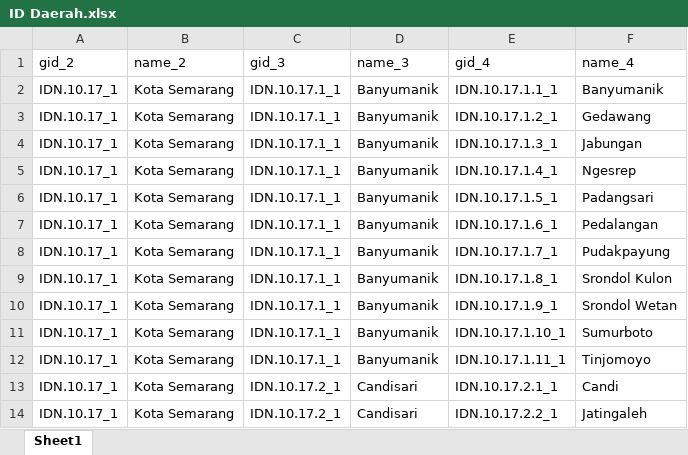
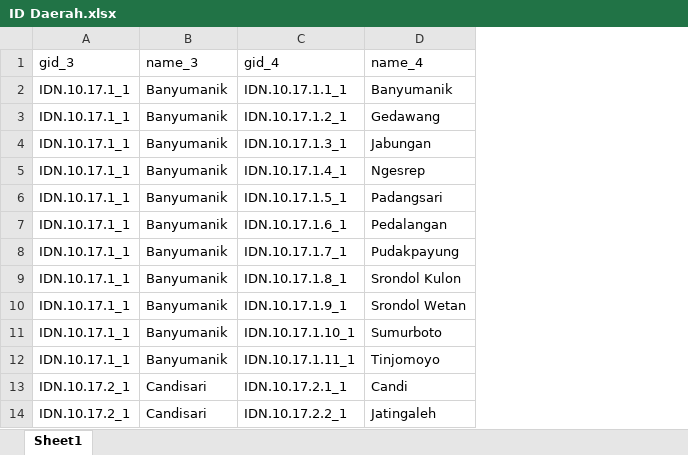
Before and after one commit to syaifurplus/lomba-hitech, an Excel workbook: Maps/ID Daerah.xlsx, sheet Sheet1, drawn as a sheet; only a part is shown; values as stored, in another font and other column widths than the file's, no borders; the diff names each change by its address in the sheet, - before the commit and + after, or states it on an @@ line.

```diff
--- a/Maps/ID Daerah.xlsx (sheet Sheet1)
+++ b/Maps/ID Daerah.xlsx (sheet Sheet1)
-column A (gid_2), rows 2-14: all IDN.10.17_1
-column B (name_2), rows 2-14: all Kota Semarang
```
Also changed, not shown: 6 other files.
